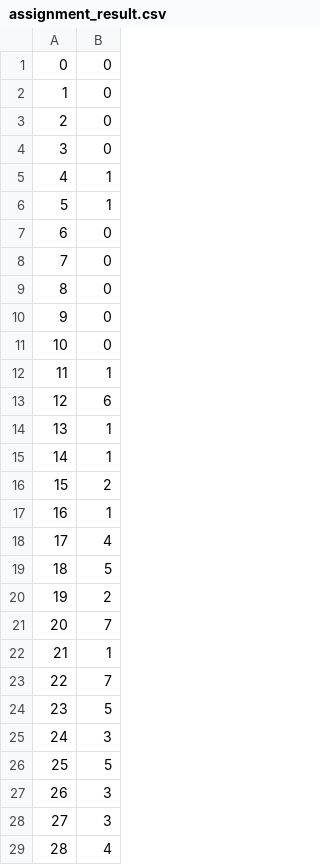
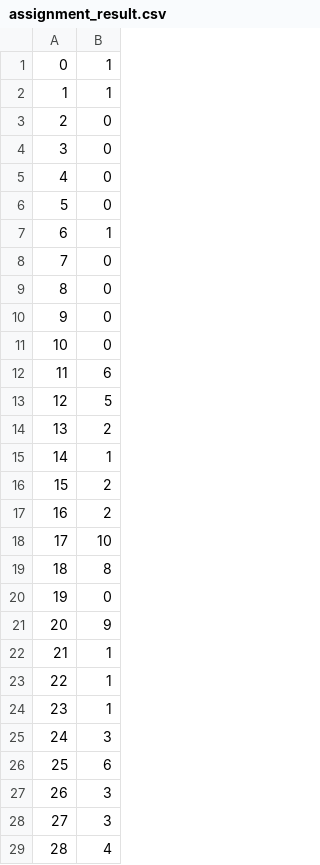
Before and after one commit to evroon/nairobi, a CSV file: results/assignment_result.csv, drawn as a sheet; only a part is shown; the diff covers the shown part only.

```diff
--- a/results/assignment_result.csv
+++ b/results/assignment_result.csv
@@ -1,8 +1,8 @@
-0;0
-1;0
+0;1
+1;1
 2;0
 3;0
-4;1
-5;1
-6;0
+4;0
+5;0
+6;1
 7;0
@@ -11,17 +11,17 @@
 10;0
-11;1
-12;6
-13;1
+11;6
+12;5
+13;2
 14;1
 15;2
-16;1
-17;4
-18;5
-19;2
-20;7
+16;2
+17;10
+18;8
+19;0
+20;9
 21;1
-22;7
-23;5
+22;1
+23;1
 24;3
-25;5
+25;6
 26;3
```
Also changed, not shown: 12 edited cells elsewhere in this file, 4 other files.
